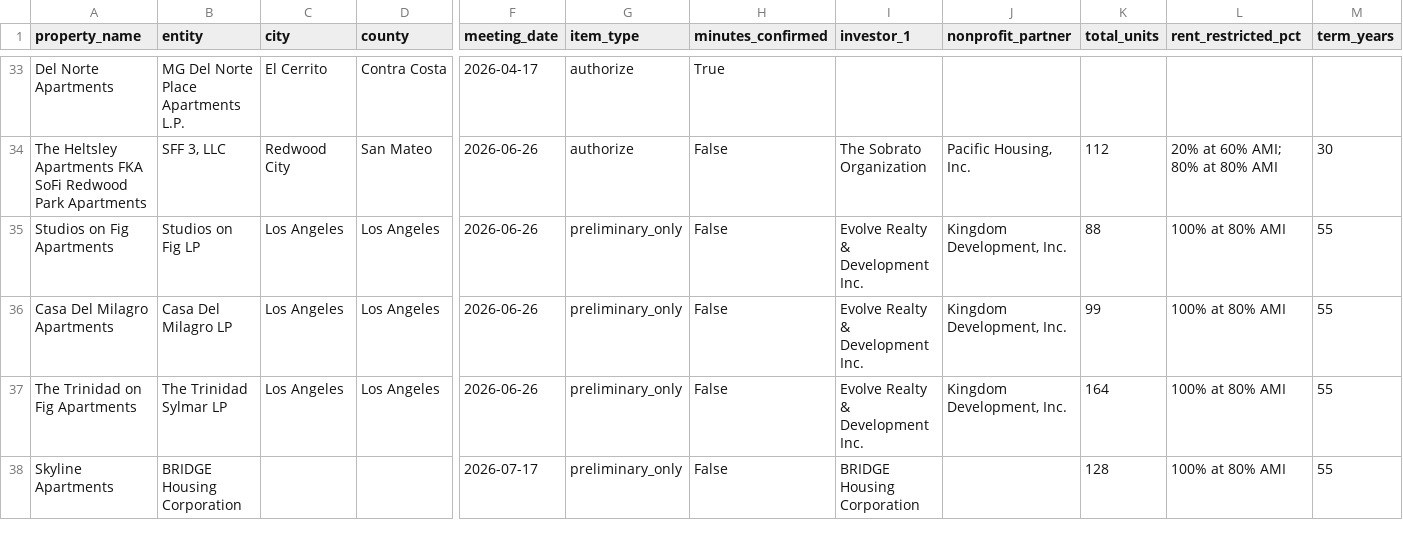
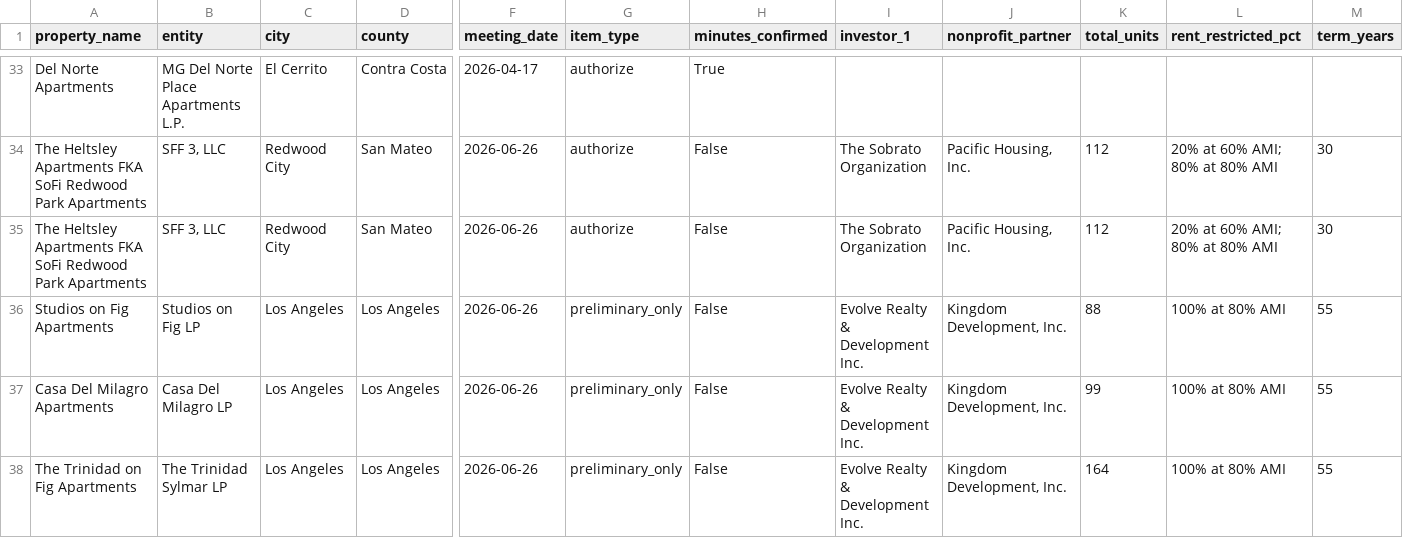
Before and after one commit to adghayes/jpa-welfare-exemptions, a CSV file: output/cmfa_scraping/extracted_not_in_csv.csv, drawn as a sheet; only a part is shown, gaps mark what is left out; the shorter side is filled out with more unchanged rows; rows hold the shown columns only; the diff names each change by its address in the sheet, - before the commit and + after, or states it on an @@ line.

```diff
--- a/output/cmfa_scraping/extracted_not_in_csv.csv
+++ b/output/cmfa_scraping/extracted_not_in_csv.csv
+row 35: The Heltsley Apartments FKA SoFi Redwood Park Apartments | SFF 3, LLC | Redwood City | San Mateo | 2026-06-26 | authorize | False | The Sobrato Organization | Pacific Housing, Inc. | 112 | 20% at 60% AMI; 80% at 80% AMI | 30
```
Also changed, not shown: 23 other files.
